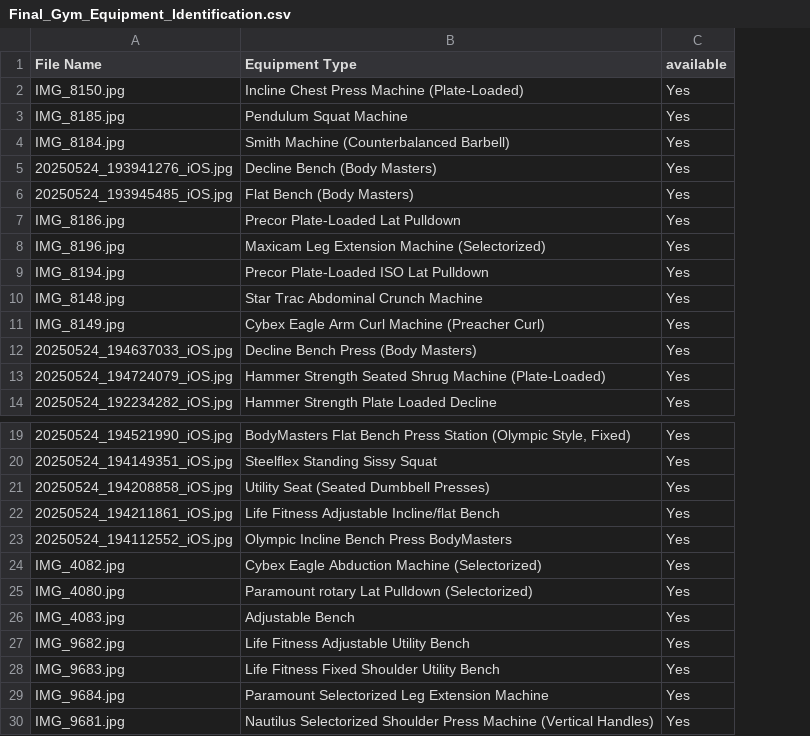
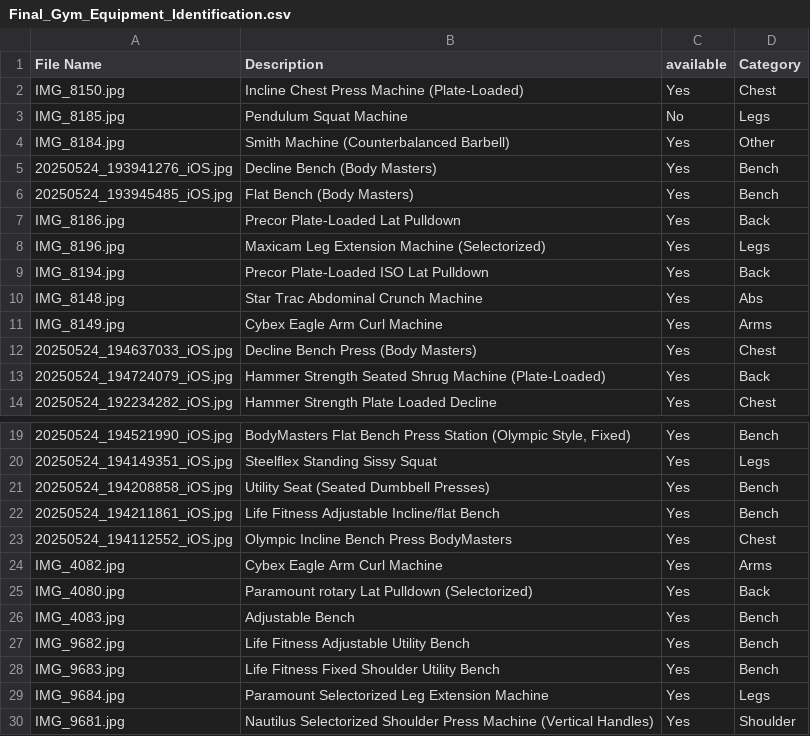
Before and after one commit to KlickWay-Athletics/EquipmentforSale, a CSV file: Final_Gym_Equipment_Identification.csv, drawn as a sheet; only a part is shown, gaps mark what is left out; the diff covers the shown part only; the diff names each change by its address in the sheet, - before the commit and + after, or states it on an @@ line.

```diff
--- a/Final_Gym_Equipment_Identification.csv
+++ b/Final_Gym_Equipment_Identification.csv
+column D (Category), rows 2-14: Chest | Legs | Other | Bench | Bench | Back | Legs | Back | Abs | Arms | Chest | Back | Chest; rows 19-30: Bench | Legs | Bench | Bench | Chest | Arms | Back | Bench | Bench | Bench | Legs | Shoulder
-B1: Equipment Type
+B1: Description
-C3 (available): Yes
+C3 (available): No
-B11 (Description): Cybex Eagle Arm Curl Machine (Preacher Curl)
+B11 (Description): Cybex Eagle Arm Curl Machine
-B24 (Description): Cybex Eagle Abduction Machine (Selectorized)
+B24 (Description): Cybex Eagle Arm Curl Machine
```
Also changed, not shown: 27 added rows and 1 edited cell elsewhere in this file, 31 other files.
